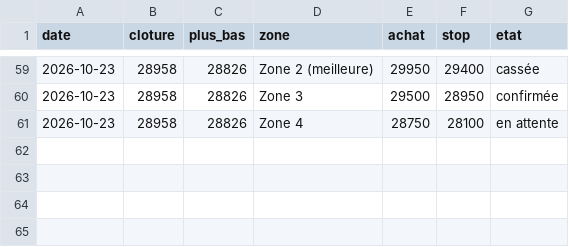
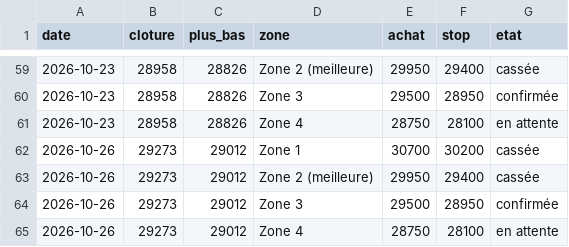
Before and after one commit to zdmooc/trading-perso, a CSV file: reports/zones_NDX.csv, drawn as a sheet; only a part is shown, gaps mark what is left out.

```diff
--- a/reports/zones_NDX.csv
+++ b/reports/zones_NDX.csv
@@ -61 +61,5 @@ date,cloture,plus_bas,zone,achat,stop,etat
 2026-10-23,28958,28826,Zone 4,28750,28100,en attente
+2026-10-26,29273,29012,Zone 1,30700,30200,cassée
+2026-10-26,29273,29012,Zone 2 (meilleure),29950,29400,cassée
+2026-10-26,29273,29012,Zone 3,29500,28950,confirmée
+2026-10-26,29273,29012,Zone 4,28750,28100,en attente
```
Also changed, not shown: 6 other files.
